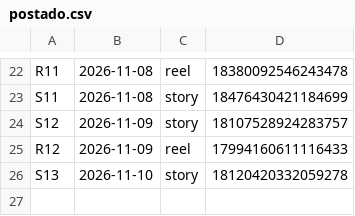
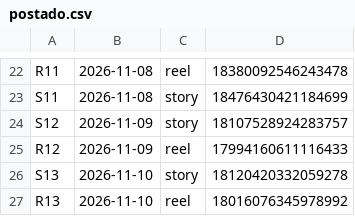
Before and after one commit to langtecnologias-cpu/lang-intelligence, a CSV file: postado.csv, drawn as a sheet; only a part is shown, gaps mark what is left out.

Commit message:
registro de postagem

```diff
--- a/postado.csv
+++ b/postado.csv
@@ -26 +26,2 @@ R12;2026-11-09;reel;17994160611116433
 S13;2026-11-10;story;18120420332059278
+R13;2026-11-10;reel;18016076345978992
```
